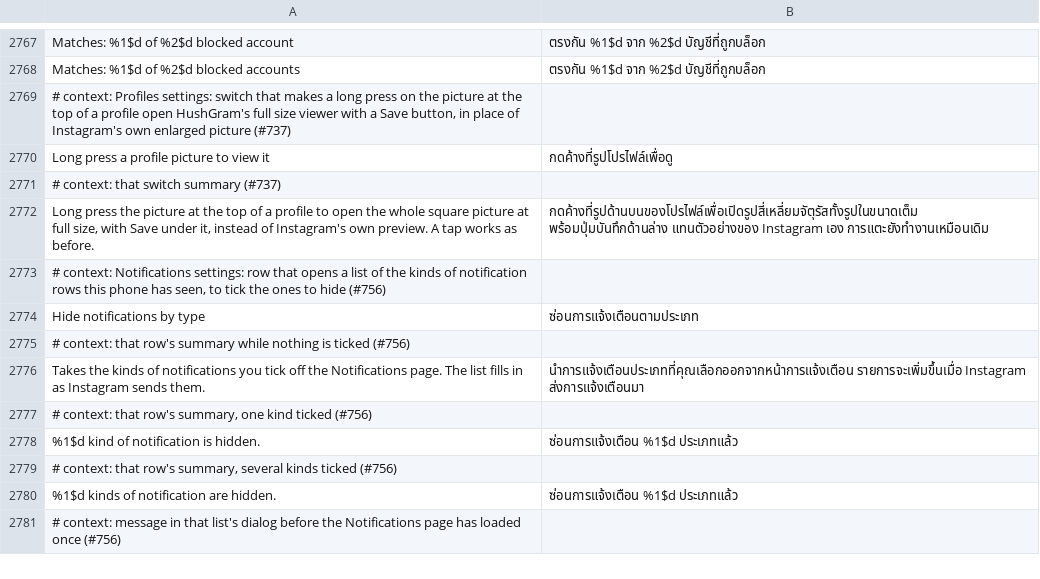
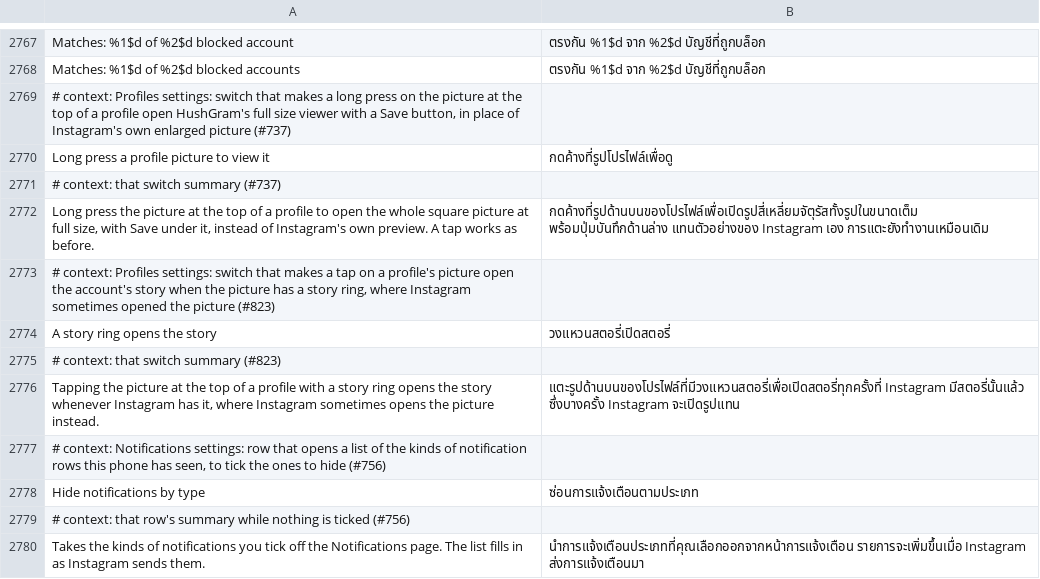
Before and after one commit to SysAdminDoc/HushGram, a TSV file: extensions/shared/library/src/main/l10n/th.tsv, drawn as a sheet; only a part is shown, gaps mark what is left out; the shorter side is filled out with more unchanged rows.

Commit message:
feat(profile): let a story ring open the story
Instagram picks what a tap on a profile's picture does from the header's
state. Before the header has the account's story that state says to show
the picture, even while the ring is drawn, and Instagram only looks the
story up in its own store first when a server flag allows it. With the
flag off, a ringed picture opens the photo until the header catches up.

A story ring opens the story (Profiles, off by default) passes that one
read of the flag through ProfileRingTap.storyFirst, which answers yes
while the switch is on. Instagram's own checks stay: no ring or no stored
story still opens the picture, and the long press is untouched.

Refs #823

```diff
--- a/extensions/shared/library/src/main/l10n/th.tsv
+++ b/extensions/shared/library/src/main/l10n/th.tsv
@@ -2772,2 +2772,6 @@ Long press a profile picture to view it	กดค้างที่รูปโ
 Long press the picture at the top of a profile to open the whole square picture at full size, with Save under it, instead of Instagram's own preview. A tap works as before.	กดค้างที่รูปด้านบนของโปรไฟล์เพื่อเปิดรูปสี่เหลี่ยมจัตุรัสทั้งรูปในขนาดเต็ม พร้อมปุ่มบันทึกด้านล่าง แทนตัวอย่างของ Instagram เอง การแตะยังทำงานเหมือนเดิม
+# context: Profiles settings: switch that makes a tap on a profile's picture open the account's story when the picture has a story ring, where Instagram sometimes opened the picture (#823)
+A story ring opens the story	วงแหวนสตอรี่เปิดสตอรี่
+# context: that switch summary (#823)
+Tapping the picture at the top of a profile with a story ring opens the story whenever Instagram has it, where Instagram sometimes opens the picture instead.	แตะรูปด้านบนของโปรไฟล์ที่มีวงแหวนสตอรี่เพื่อเปิดสตอรี่ทุกครั้งที่ Instagram มีสตอรี่นั้นแล้ว ซึ่งบางครั้ง Instagram จะเปิดรูปแทน
 # context: Notifications settings: row that opens a list of the kinds of notification rows this phone has seen, to tick the ones to hide (#756)
```
Also changed, not shown: extensions/shared/library/src/main/l10n/ar.tsv, extensions/shared/library/src/main/l10n/in.tsv, 22 other files.
